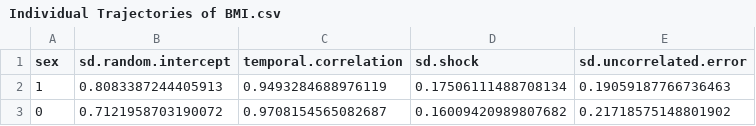
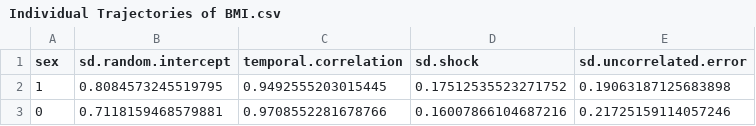
Before and after one commit to rivm-syso/A-Model-of-Individual-BMI-Trajectories, a CSV file: Output Data/Individual Trajectories of BMI.csv, drawn as a sheet.

```diff
--- a/Output Data/Individual Trajectories of BMI.csv
+++ b/Output Data/Individual Trajectories of BMI.csv
@@ -1,3 +1,3 @@
 sex,sd.random.intercept,temporal.correlation,sd.shock,sd.uncorrelated.error
-1,0.8083387244405913,0.9493284688976119,0.17506111488708134,0.19059187766736463
-0,0.7121958703190072,0.9708154565082687,0.16009420989807682,0.21718575148801902
+1,0.8084573245519795,0.9492555203015445,0.17512535523271752,0.19063187125683898
+0,0.7118159468579881,0.9708552281678766,0.16007866104687216,0.21725159114057246
```
Also changed, not shown: 12 other files.
